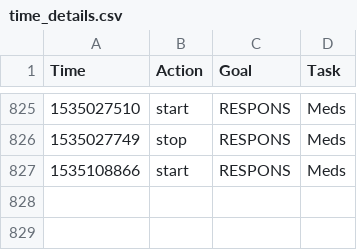
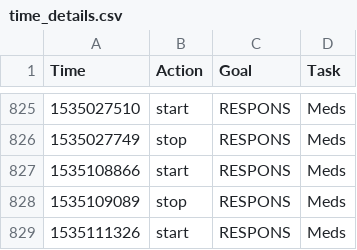
Before and after one commit to gmkarl/todo, a CSV file: Routine/ttrack/time_details.csv, drawn as a sheet; only a part is shown, gaps mark what is left out.

```diff
--- a/Routine/ttrack/time_details.csv
+++ b/Routine/ttrack/time_details.csv
@@ -827 +827,3 @@ Time,Action,Goal,Task
 1535108866,start,RESPONS,Meds
+1535109089,stop,RESPONS,Meds
+1535111326,start,RESPONS,Meds
```
Also changed, not shown: Routine/meds/2018-meds.csv.
